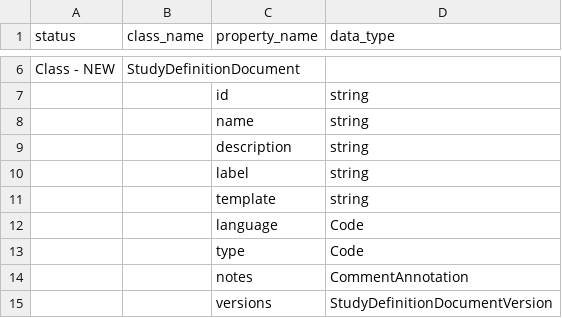
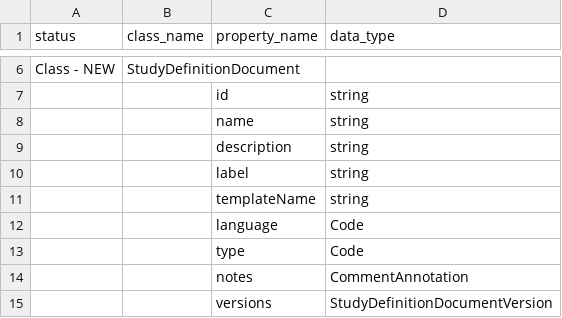
Before and after one commit to cdisc-org/DDF-RA, a CSV file: Deliverables/UML/UML_DELTA_3-3-0_3-4-0.csv, drawn as a sheet; only a part is shown, gaps mark what is left out.

```diff
--- a/Deliverables/UML/UML_DELTA_3-3-0_3-4-0.csv
+++ b/Deliverables/UML/UML_DELTA_3-3-0_3-4-0.csv
@@ -10,3 +10,3 @@ Class - NEW,StudyDefinitionDocument,,
 ,,label,string
-,,template,string
+,,templateName,string
 ,,language,Code
```
Also changed, not shown: Deliverables/UML/alignment.csv, 2 other files.
